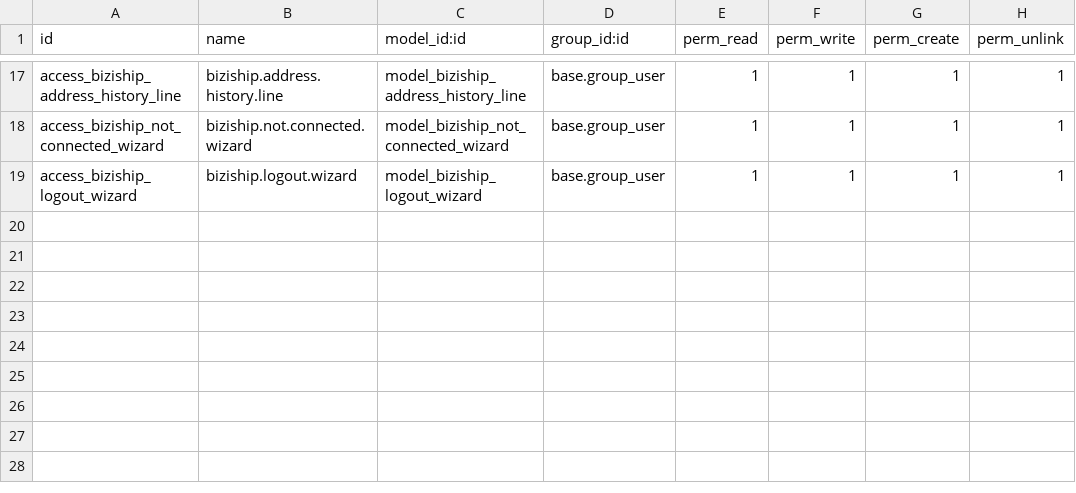
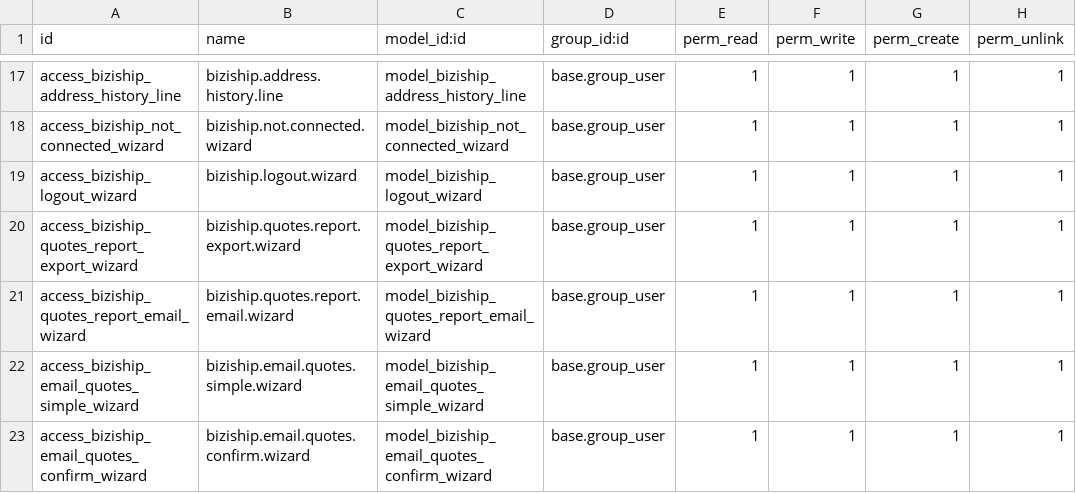
Before and after one commit to veez77/biziShip-Odoo-App-Store, a CSV file: biziship/security/ir.model.access.csv, drawn as a sheet; only a part is shown, gaps mark what is left out.

```diff
--- a/biziship/security/ir.model.access.csv
+++ b/biziship/security/ir.model.access.csv
@@ -19 +19,5 @@ access_biziship_not_connected_wizard,biziship.not.connected.wizard,model_bizishi
 access_biziship_logout_wizard,biziship.logout.wizard,model_biziship_logout_wizard,base.group_user,1,1,1,1
+access_biziship_quotes_report_export_wizard,biziship.quotes.report.export.wizard,model_biziship_quotes_report_export_wizard,base.group_user,1,1,1,1
+access_biziship_quotes_report_email_wizard,biziship.quotes.report.email.wizard,model_biziship_quotes_report_email_wizard,base.group_user,1,1,1,1
+access_biziship_email_quotes_simple_wizard,biziship.email.quotes.simple.wizard,model_biziship_email_quotes_simple_wizard,base.group_user,1,1,1,1
+access_biziship_email_quotes_confirm_wizard,biziship.email.quotes.confirm.wizard,model_biziship_email_quotes_confirm_wizard,base.group_user,1,1,1,1
```
Also changed, not shown: 22 other files.
